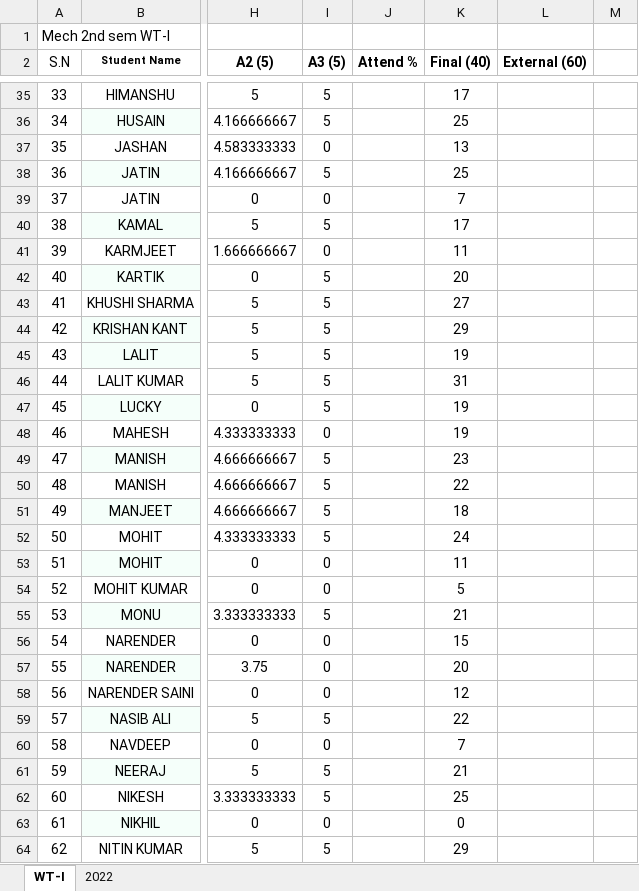
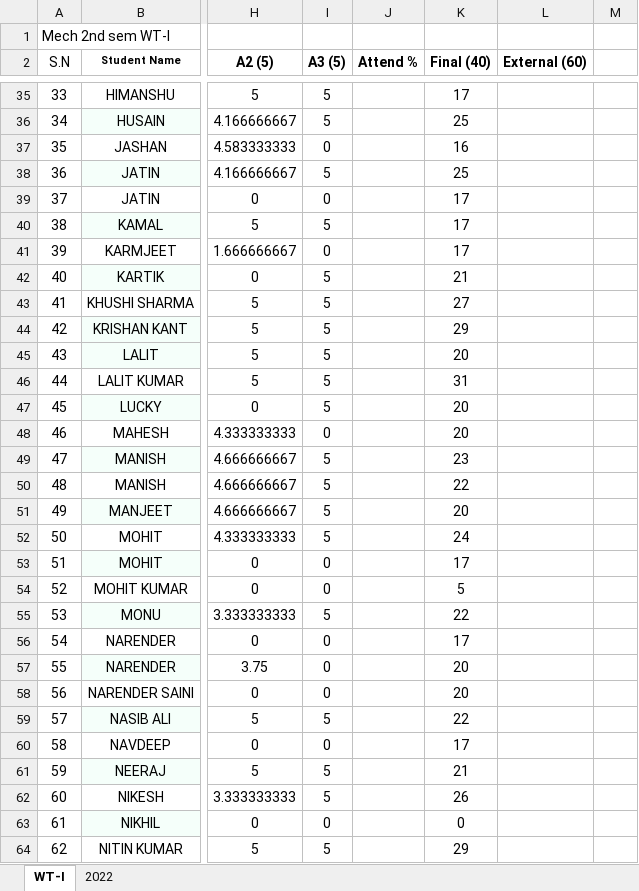
Before and after one commit to mechanicalcodingthunder/MechanicalCodingThunder.github.io, an Excel workbook: static/Upload/2nd sem.xlsx, sheet WT-I, drawn as a sheet; only a part is shown, gaps mark what is left out; values as stored, in another font and other column widths than the file's, no borders; the diff covers the shown part only; the diff names each change by its address in the sheet, - before the commit and + after, or states it on an @@ line.

```diff
--- a/static/Upload/2nd sem.xlsx (sheet WT-I)
+++ b/static/Upload/2nd sem.xlsx (sheet WT-I)
-K37 (Final (40)): 13
+K37 (Final (40)): 16
-K39 (Final (40)): 7
+K39 (Final (40)): 17
-K41 (Final (40)): 11
+K41 (Final (40)): 17
-K42 (Final (40)): 20
+K42 (Final (40)): 21
-K45 (Final (40)): 19
+K45 (Final (40)): 20
-K47:K48 (Final (40)): 19
+K47:K48 (Final (40)): 20
-K51 (Final (40)): 18
+K51 (Final (40)): 20
-K53 (Final (40)): 11
+K53 (Final (40)): 17
-K55 (Final (40)): 21
+K55 (Final (40)): 22
-K56 (Final (40)): 15
+K56 (Final (40)): 17
-K58 (Final (40)): 12
+K58 (Final (40)): 20
-K60 (Final (40)): 7
+K60 (Final (40)): 17
-K62 (Final (40)): 25
+K62 (Final (40)): 26
```
Also changed, not shown: 34 edited cells elsewhere in this sheet, 1 other file.
